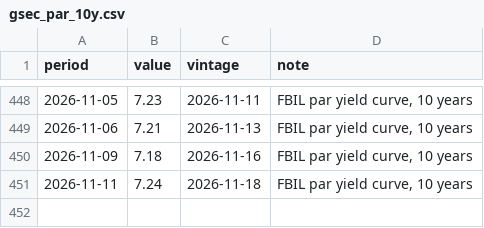
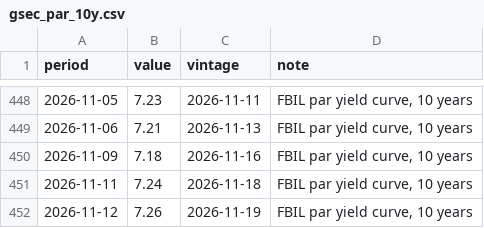
Before and after one commit to indiamacrofinance/indiamacrofinance, a CSV file: data/series/gsec_par_10y.csv, drawn as a sheet; only a part is shown, gaps mark what is left out.

```diff
--- a/data/series/gsec_par_10y.csv
+++ b/data/series/gsec_par_10y.csv
@@ -451 +451,2 @@ period,value,vintage,note
 2026-11-11,7.24,2026-11-18,"FBIL par yield curve, 10 years"
+2026-11-12,7.26,2026-11-19,"FBIL par yield curve, 10 years"
```
Also changed, not shown: data/panels/gsec_par_yield.csv, data/series/brent_inr.csv, 49 other files.
